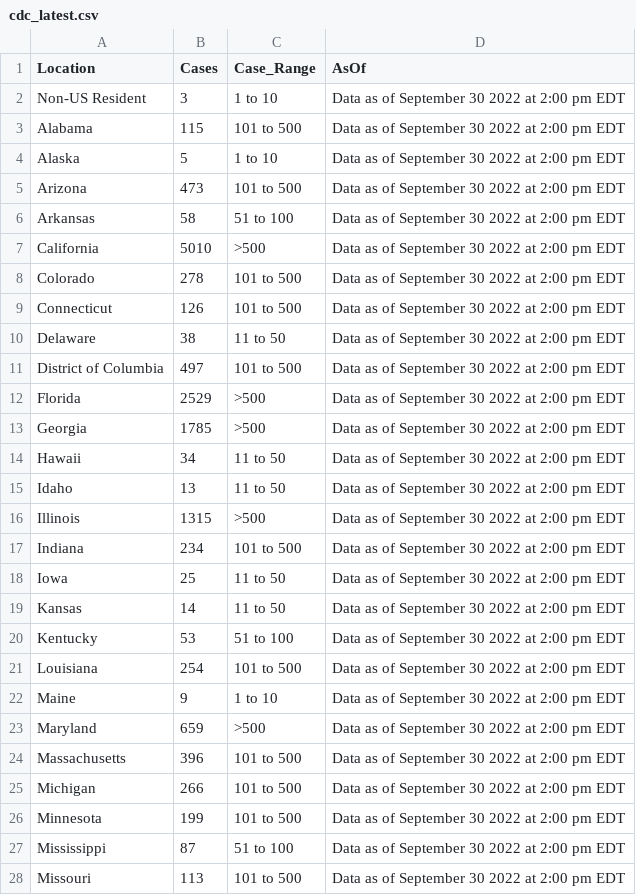
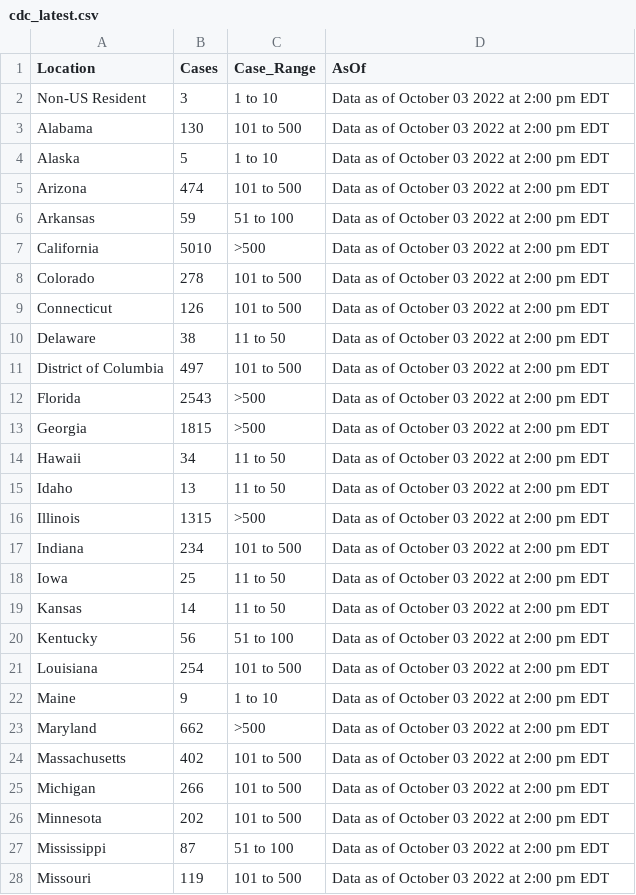
Before and after one commit to globaldothealth/monkeypox, a CSV file: cdc_latest.csv, drawn as a sheet; only a part is shown; the diff covers the shown part only.

```diff
--- a/cdc_latest.csv
+++ b/cdc_latest.csv
@@ -1,28 +1,28 @@
 Location,Cases,Case_Range,AsOf
-Non-US Resident,3,1 to 10,Data as of September 30 2022 at 2:00 pm EDT
-Alabama,115,101 to 500,Data as of September 30 2022 at 2:00 pm EDT
-Alaska,5,1 to 10,Data as of September 30 2022 at 2:00 pm EDT
-Arizona,473,101 to 500,Data as of September 30 2022 at 2:00 pm EDT
-Arkansas,58,51 to 100,Data as of September 30 2022 at 2:00 pm EDT
-California,5010,>500,Data as of September 30 2022 at 2:00 pm EDT
-Colorado,278,101 to 500,Data as of September 30 2022 at 2:00 pm EDT
-Connecticut,126,101 to 500,Data as of September 30 2022 at 2:00 pm EDT
-Delaware,38,11 to 50,Data as of September 30 2022 at 2:00 pm EDT
-District of Columbia,497,101 to 500,Data as of September 30 2022 at 2:00 pm EDT
-Florida,2529,>500,Data as of September 30 2022 at 2:00 pm EDT
-Georgia,1785,>500,Data as of September 30 2022 at 2:00 pm EDT
-Hawaii,34,11 to 50,Data as of September 30 2022 at 2:00 pm EDT
-Idaho,13,11 to 50,Data as of September 30 2022 at 2:00 pm EDT
-Illinois,1315,>500,Data as of September 30 2022 at 2:00 pm EDT
-Indiana,234,101 to 500,Data as of September 30 2022 at 2:00 pm EDT
-Iowa,25,11 to 50,Data as of September 30 2022 at 2:00 pm EDT
-Kansas,14,11 to 50,Data as of September 30 2022 at 2:00 pm EDT
-Kentucky,53,51 to 100,Data as of September 30 2022 at 2:00 pm EDT
-Louisiana,254,101 to 500,Data as of September 30 2022 at 2:00 pm EDT
-Maine,9,1 to 10,Data as of September 30 2022 at 2:00 pm EDT
-Maryland,659,>500,Data as of September 30 2022 at 2:00 pm EDT
-Massachusetts,396,101 to 500,Data as of September 30 2022 at 2:00 pm EDT
-Michigan,266,101 to 500,Data as of September 30 2022 at 2:00 pm EDT
-Minnesota,199,101 to 500,Data as of September 30 2022 at 2:00 pm EDT
-Mississippi,87,51 to 100,Data as of September 30 2022 at 2:00 pm EDT
-Missouri,113,101 to 500,Data as of September 30 2022 at 2:00 pm EDT
+Non-US Resident,3,1 to 10,Data as of October 03 2022 at 2:00 pm EDT
+Alabama,130,101 to 500,Data as of October 03 2022 at 2:00 pm EDT
+Alaska,5,1 to 10,Data as of October 03 2022 at 2:00 pm EDT
+Arizona,474,101 to 500,Data as of October 03 2022 at 2:00 pm EDT
+Arkansas,59,51 to 100,Data as of October 03 2022 at 2:00 pm EDT
+California,5010,>500,Data as of October 03 2022 at 2:00 pm EDT
+Colorado,278,101 to 500,Data as of October 03 2022 at 2:00 pm EDT
+Connecticut,126,101 to 500,Data as of October 03 2022 at 2:00 pm EDT
+Delaware,38,11 to 50,Data as of October 03 2022 at 2:00 pm EDT
+District of Columbia,497,101 to 500,Data as of October 03 2022 at 2:00 pm EDT
+Florida,2543,>500,Data as of October 03 2022 at 2:00 pm EDT
+Georgia,1815,>500,Data as of October 03 2022 at 2:00 pm EDT
+Hawaii,34,11 to 50,Data as of October 03 2022 at 2:00 pm EDT
+Idaho,13,11 to 50,Data as of October 03 2022 at 2:00 pm EDT
+Illinois,1315,>500,Data as of October 03 2022 at 2:00 pm EDT
+Indiana,234,101 to 500,Data as of October 03 2022 at 2:00 pm EDT
+Iowa,25,11 to 50,Data as of October 03 2022 at 2:00 pm EDT
+Kansas,14,11 to 50,Data as of October 03 2022 at 2:00 pm EDT
+Kentucky,56,51 to 100,Data as of October 03 2022 at 2:00 pm EDT
+Louisiana,254,101 to 500,Data as of October 03 2022 at 2:00 pm EDT
+Maine,9,1 to 10,Data as of October 03 2022 at 2:00 pm EDT
+Maryland,662,>500,Data as of October 03 2022 at 2:00 pm EDT
+Massachusetts,402,101 to 500,Data as of October 03 2022 at 2:00 pm EDT
+Michigan,266,101 to 500,Data as of October 03 2022 at 2:00 pm EDT
+Minnesota,202,101 to 500,Data as of October 03 2022 at 2:00 pm EDT
+Mississippi,87,51 to 100,Data as of October 03 2022 at 2:00 pm EDT
+Missouri,119,101 to 500,Data as of October 03 2022 at 2:00 pm EDT
```
Also changed, not shown: 42 edited cells elsewhere in this file.
